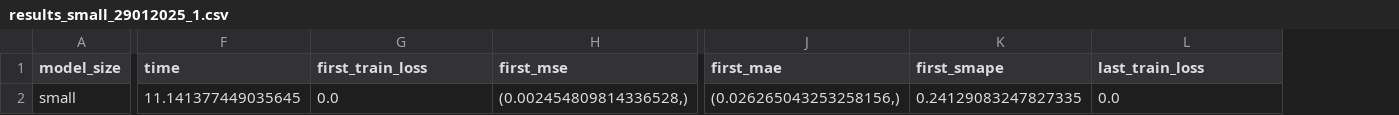
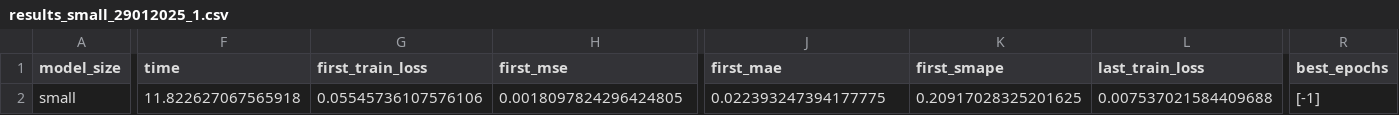
Before and after one commit to vrodriguezf/deepvats, a CSV file: nbs_pipeline/results_small_29012025_1.csv, drawn as a sheet; only a part is shown, gaps mark what is left out; the diff covers the shown part only; the diff names each change by its address in the sheet, - before the commit and + after, or states it on an @@ line.

```diff
--- a/nbs_pipeline/results_small_29012025_1.csv
+++ b/nbs_pipeline/results_small_29012025_1.csv
+column R (best_epochs), row 2: [-1]
-F2 (time): 11.141377449035645
+F2 (time): 11.822627067565918
-G2 (first_train_loss): 0.0
+G2 (first_train_loss): 0.05545736107576106
-H2 (first_mse): (0.002454809814336528,)
+H2 (first_mse): 0.0018097824296424805
-J2 (first_mae): (0.026265043253258156,)
+J2 (first_mae): 0.022393247394177775
-K2 (first_smape): 0.24129083247827335
+K2 (first_smape): 0.20917028325201625
-L2 (last_train_loss): 0.0
+L2 (last_train_loss): 0.007537021584409688
```
Also changed, not shown: 3 edited cells elsewhere in this file, 4 other files.
